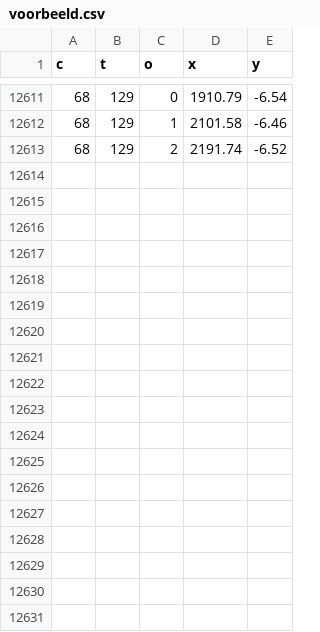
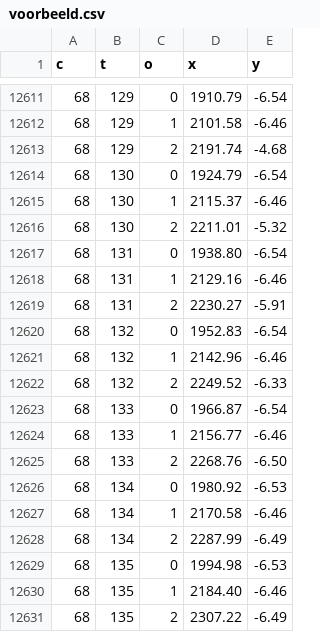
Before and after one commit to bartvanbossuyt/testPDP, a CSV file: scripts/Bart's code/voorbeeld.csv, drawn as a sheet; only a part is shown, gaps mark what is left out; the diff covers the shown part only.

```diff
--- a/scripts/Bart's code/voorbeeld.csv
+++ b/scripts/Bart's code/voorbeeld.csv
@@ -12612,2 +12612,20 @@ c,t,o,x,y
 68,129,1,2101.58,-6.46
-68,129,2,2191.74,-6.52
+68,129,2,2191.74,-4.68
+68,130,0,1924.79,-6.54
+68,130,1,2115.37,-6.46
+68,130,2,2211.01,-5.32
+68,131,0,1938.80,-6.54
+68,131,1,2129.16,-6.46
+68,131,2,2230.27,-5.91
+68,132,0,1952.83,-6.54
+68,132,1,2142.96,-6.46
+68,132,2,2249.52,-6.33
+68,133,0,1966.87,-6.54
+68,133,1,2156.77,-6.46
+68,133,2,2268.76,-6.50
+68,134,0,1980.92,-6.53
+68,134,1,2170.58,-6.46
+68,134,2,2287.99,-6.49
+68,135,0,1994.98,-6.53
+68,135,1,2184.40,-6.46
+68,135,2,2307.22,-6.49
```
Also changed, not shown: 12 added rows and 33 edited cells elsewhere in this file, voorbeeld.csv, 1 other file.
